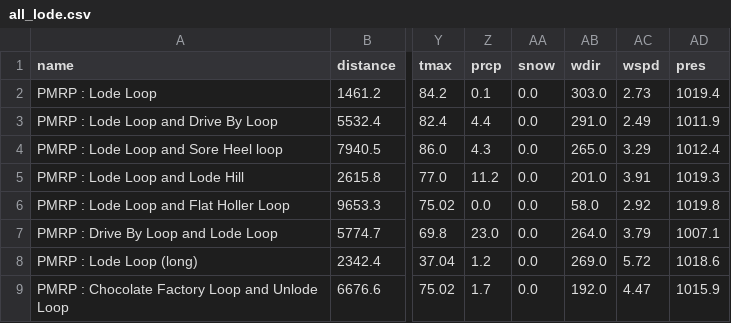
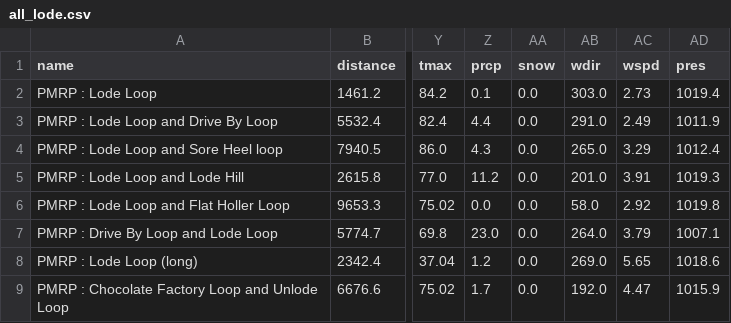
Before and after one commit to jsphotos205/strava, a CSV file: csv/run/rrgcc/all_lode.csv, drawn as a sheet; only a part is shown, gaps mark what is left out; the diff names each change by its address in the sheet, - before the commit and + after, or states it on an @@ line.

```diff
--- a/csv/run/rrgcc/all_lode.csv
+++ b/csv/run/rrgcc/all_lode.csv
-AC8 (wspd): 5.72
+AC8 (wspd): 5.65
```
Also changed, not shown: csv/run/all_rrg.csv, csv/run/rrgcc/all_sore_heel.csv, 27 other files.
